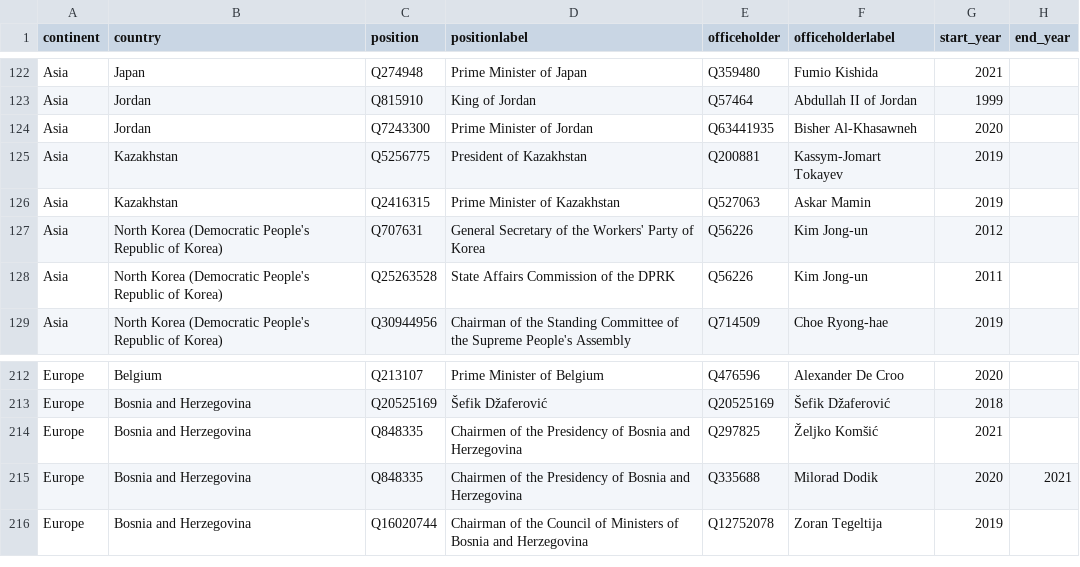
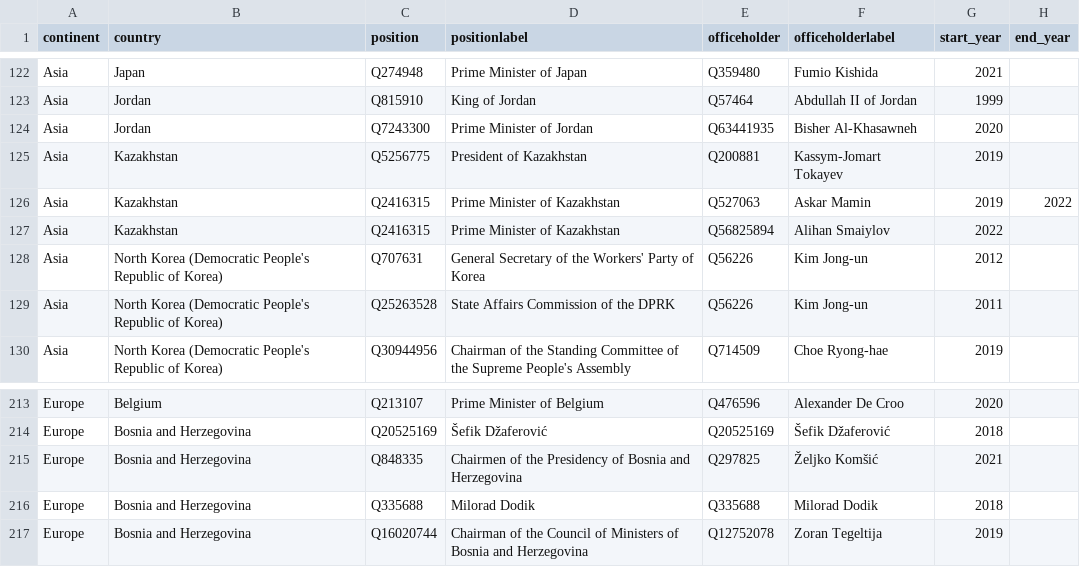
Before and after one commit to every-politician-scrapers/world-leaders-2021, a CSV file: data/wikipedia.csv, drawn as a sheet; only a part is shown, gaps mark what is left out.

```diff
--- a/data/wikipedia.csv
+++ b/data/wikipedia.csv
@@ -125,3 +125,4 @@ Asia,Jordan,Q7243300,Prime Minister of Jordan,Q63441935,Bisher Al-Khasawneh,2020
 Asia,Kazakhstan,Q5256775,President of Kazakhstan,Q200881,Kassym-Jomart Tokayev,2019,
-Asia,Kazakhstan,Q2416315,Prime Minister of Kazakhstan,Q527063,Askar Mamin,2019,
+Asia,Kazakhstan,Q2416315,Prime Minister of Kazakhstan,Q527063,Askar Mamin,2019,2022
+Asia,Kazakhstan,Q2416315,Prime Minister of Kazakhstan,Q56825894,Alihan Smaiylov,2022,
 Asia,North Korea (Democratic People's Republic of Korea),Q707631,General Secretary of the Workers' Party of Korea,Q56226,Kim Jong-un,2012,
@@ -214,3 +215,3 @@ Europe,Bosnia and Herzegovina,Q20525169,Šefik Džaferović,Q20525169,Šefik Dž
 Europe,Bosnia and Herzegovina,Q848335,Chairmen of the Presidency of Bosnia and Herzegovina,Q297825,Željko Komšić,2021,
-Europe,Bosnia and Herzegovina,Q848335,Chairmen of the Presidency of Bosnia and Herzegovina,Q335688,Milorad Dodik,2020,2021
+Europe,Bosnia and Herzegovina,Q335688,Milorad Dodik,Q335688,Milorad Dodik,2018,
 Europe,Bosnia and Herzegovina,Q16020744,Chairman of the Council of Ministers of Bosnia and Herzegovina,Q12752078,Zoran Tegeltija,2019,
```
Also changed, not shown: data/diff.csv, data/wikidata.csv.
